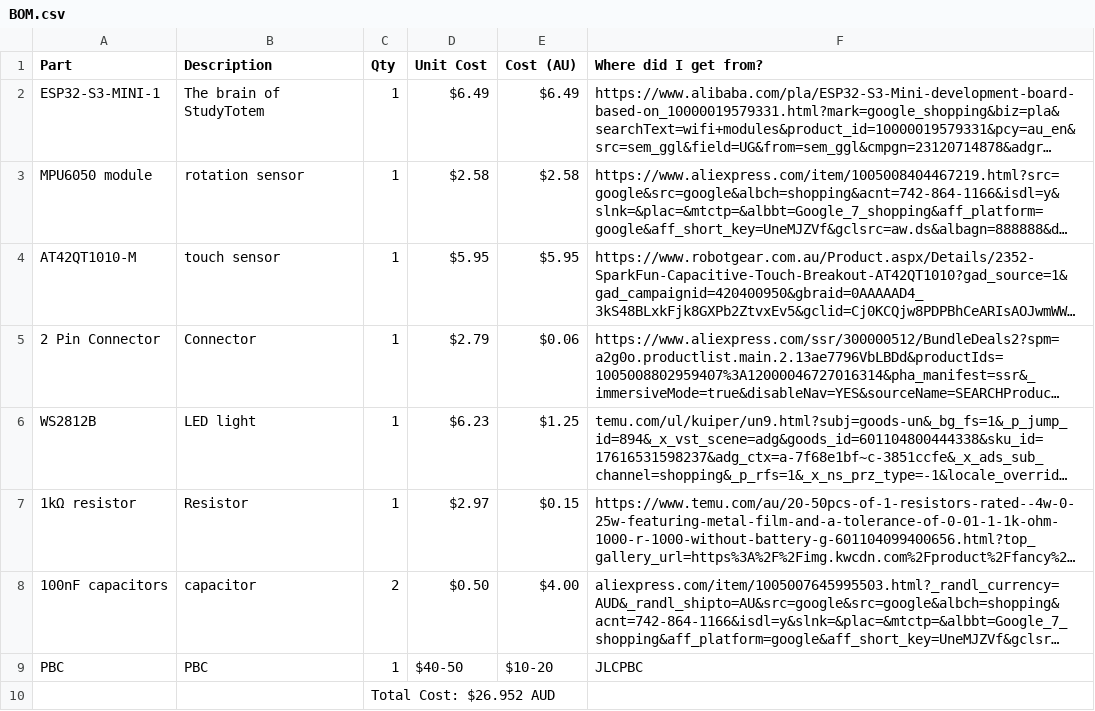
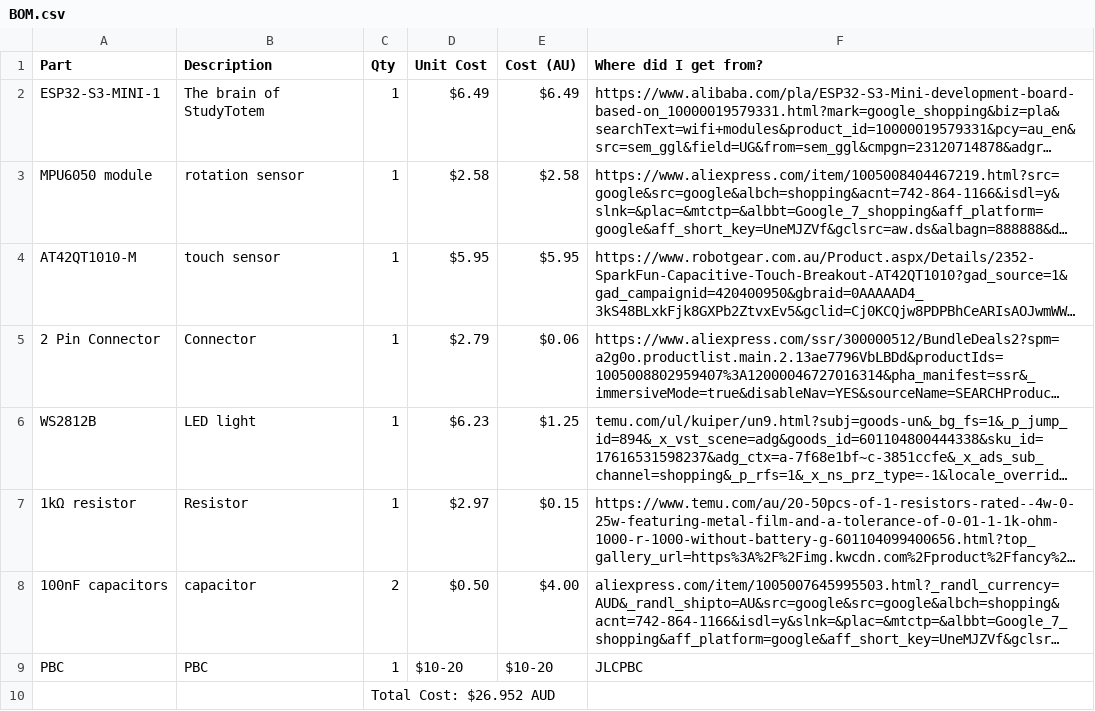
Before and after one commit to squeakycleanfreshie-cloud/StudyTotem, a CSV file: Docs/BOM.csv, drawn as a sheet; long unchanged cells end in …; the diff names each change by its address in the sheet, - before the commit and + after, or states it on an @@ line.

Commit message:
Update BOM.csv

```diff
--- a/Docs/BOM.csv
+++ b/Docs/BOM.csv
-D9 (Unit Cost): $40-50
+D9 (Unit Cost): $10-20
```
